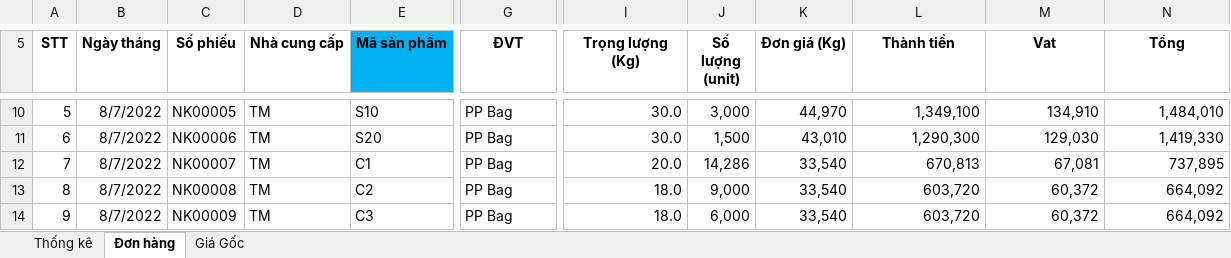
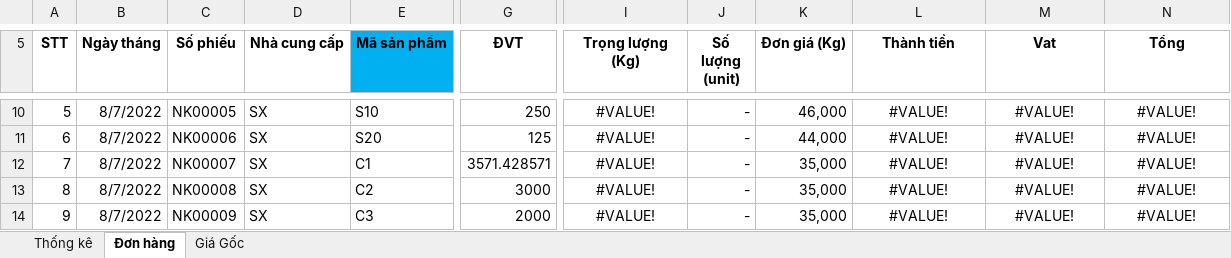
Before and after one commit to azadisoff/Desiccant, an Excel workbook: Eil/03.Bảng giá-220616.xlsx, sheet Đơn hàng, drawn as a sheet; only a part is shown, gaps mark what is left out; values as stored, in another font and other column widths than the file's, no borders; conditional formats not drawn; the diff covers the shown part only; the diff names each change by its address in the sheet, - before the commit and + after, or states it on an @@ line.

```diff
--- a/Eil/03.Bảng giá-220616.xlsx (sheet Đơn hàng)
+++ b/Eil/03.Bảng giá-220616.xlsx (sheet Đơn hàng)
-D10:D14 (Nhà cung cấp): TM
+D10:D14 (Nhà cung cấp): SX
-G10 (ĐVT): PP Bag
+G10 (ĐVT): 250
-I10:I14 alignment: right
+I10:I14 alignment: center
-I10:I11 (Trọng lượng (Kg)): 30.0
+I10:I11 (Trọng lượng (Kg)): #VALUE!
-J10 (Số lượng (unit)): 3,000
+J10 (Số lượng (unit)): -
-K10 (Đơn giá (Kg)): 44,970
+K10 (Đơn giá (Kg)): 46,000
-L10:N14 alignment: right
+L10:N14 alignment: center
-L10 (Thành tiền): 1,349,100
+L10 (Thành tiền): #VALUE!
-M10 (Vat): 134,910
+M10 (Vat): #VALUE!
-N10 (Tổng): 1,484,010
+N10 (Tổng): #VALUE!
-G11 (ĐVT): PP Bag
+G11 (ĐVT): 125
-J11 (Số lượng (unit)): 1,500
+J11 (Số lượng (unit)): -
-K11 (Đơn giá (Kg)): 43,010
+K11 (Đơn giá (Kg)): 44,000
-L11 (Thành tiền): 1,290,300
+L11 (Thành tiền): #VALUE!
-M11 (Vat): 129,030
+M11 (Vat): #VALUE!
-N11 (Tổng): 1,419,330
+N11 (Tổng): #VALUE!
-G12 (ĐVT): PP Bag
+G12 (ĐVT): 3571.428571
-I12 (Trọng lượng (Kg)): 20.0
+I12 (Trọng lượng (Kg)): #VALUE!
-J12 (Số lượng (unit)): 14,286
+J12 (Số lượng (unit)): -
-K12:K14 (Đơn giá (Kg)): 33,540
+K12:K14 (Đơn giá (Kg)): 35,000
-L12 (Thành tiền): 670,813
+L12 (Thành tiền): #VALUE!
-M12 (Vat): 67,081
+M12 (Vat): #VALUE!
-N12 (Tổng): 737,895
+N12 (Tổng): #VALUE!
-G13 (ĐVT): PP Bag
+G13 (ĐVT): 3000
-I13:I14 (Trọng lượng (Kg)): 18.0
+I13:I14 (Trọng lượng (Kg)): #VALUE!
-J13 (Số lượng (unit)): 9,000
+J13 (Số lượng (unit)): -
-L13:L14 (Thành tiền): 603,720
+L13:L14 (Thành tiền): #VALUE!
-M13:M14 (Vat): 60,372
+M13:M14 (Vat): #VALUE!
-N13:N14 (Tổng): 664,092
+N13:N14 (Tổng): #VALUE!
-G14 (ĐVT): PP Bag
+G14 (ĐVT): 2000
-J14 (Số lượng (unit)): 6,000
+J14 (Số lượng (unit)): -
```
Also changed, not shown: 1 added row, 1 removed row, 100 edited cells and cell formats elsewhere in this sheet, sheet Giá Gốc, sheet Thống kê, formulas that keep their value, hidden cells, 3 other files.
